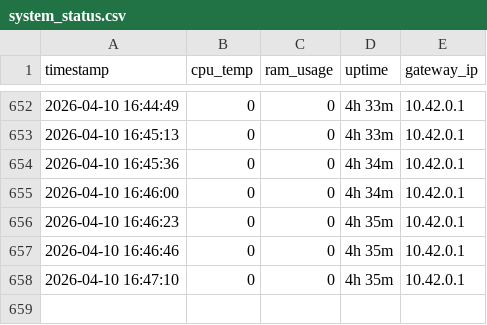
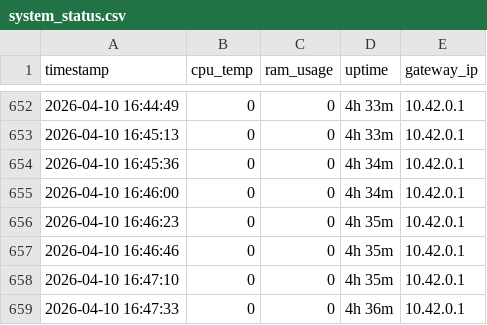
Before and after one commit to vinayak-salian/honeypot-idps, a CSV file: logs/system_status.csv, drawn as a sheet; only a part is shown, gaps mark what is left out.

```diff
--- a/logs/system_status.csv
+++ b/logs/system_status.csv
@@ -658 +658,2 @@ timestamp,cpu_temp,ram_usage,uptime,gateway_ip
 2026-04-10 16:47:10,0,0,4h 35m,10.42.0.1
+2026-04-10 16:47:33,0,0,4h 36m,10.42.0.1
```
Also changed, not shown: logs/traffic_metrics.csv, 2 other files.
